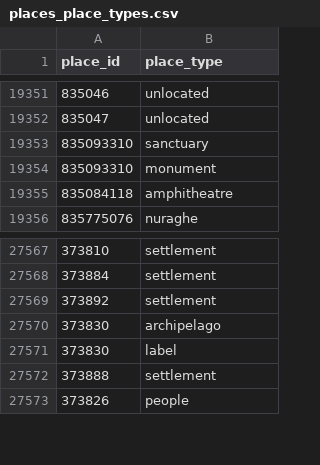
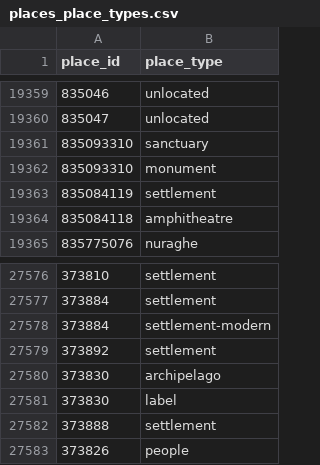
Before and after one commit to isawnyu/pleiades.datasets, a CSV file: data/gis/places_place_types.csv, drawn as a sheet; only a part is shown, gaps mark what is left out; the diff covers the shown part only.

```diff
--- a/data/gis/places_place_types.csv
+++ b/data/gis/places_place_types.csv
@@ -19354,2 +19362,3 @@
 835093310,monument
+835084119,settlement
 835084118,amphitheatre
@@ -27568,2 +27577,3 @@
 373884,settlement
+373884,settlement-modern
 373892,settlement
```
Also changed, not shown: 8 added rows elsewhere in this file, 3 other files.
